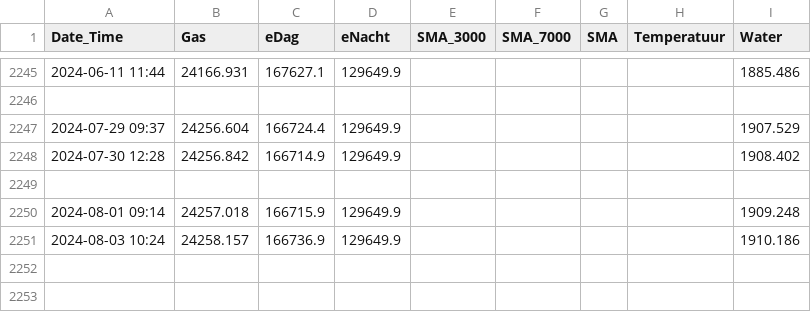
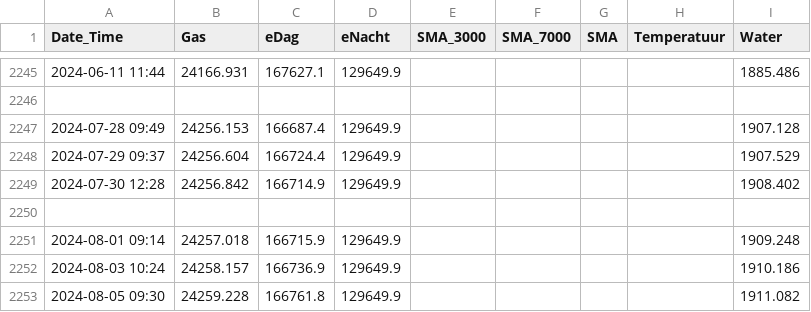
Before and after one commit to rhuygen/Meterstanden, a CSV file: Data/Meterstanden.csv, drawn as a sheet; only a part is shown, gaps mark what is left out; the diff names each change by its address in the sheet, - before the commit and + after, or states it on an @@ line.

Commit message:
Daily updates

```diff
--- a/Data/Meterstanden.csv
+++ b/Data/Meterstanden.csv
+row 2247: 2024-07-28 09:49 | 24256.153 | 166687.4 | 129649.9 |  |  |  |  | 1907.128
+row 2253: 2024-08-05 09:30 | 24259.228 | 166761.8 | 129649.9 |  |  |  |  | 1911.082
```
